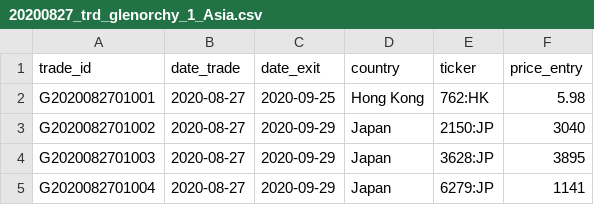
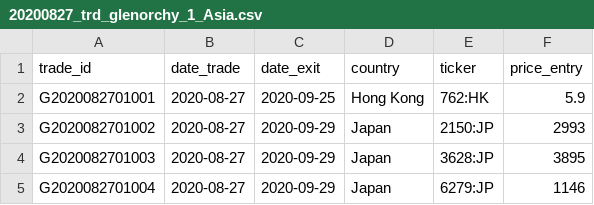
Before and after one commit to Ventura-Strats/Glenorchy, a CSV file: Trades_New/20200827_trd_glenorchy_1_Asia.csv, drawn as a sheet.

Commit message:
Adding Trades Glenorchy Asia 2020-08-27

```diff
--- a/Trades_New/20200827_trd_glenorchy_1_Asia.csv
+++ b/Trades_New/20200827_trd_glenorchy_1_Asia.csv
@@ -1,5 +1,5 @@
 "trade_id","date_trade","date_exit","country","ticker","price_entry"
-"G2020082701001",2020-08-27,"2020-09-25","Hong Kong","762:HK",5.98
-"G2020082701002",2020-08-27,"2020-09-29","Japan","2150:JP",3040
+"G2020082701001",2020-08-27,"2020-09-25","Hong Kong","762:HK",5.9
+"G2020082701002",2020-08-27,"2020-09-29","Japan","2150:JP",2993
 "G2020082701003",2020-08-27,"2020-09-29","Japan","3628:JP",3895
-"G2020082701004",2020-08-27,"2020-09-29","Japan","6279:JP",1141
+"G2020082701004",2020-08-27,"2020-09-29","Japan","6279:JP",1146
```
